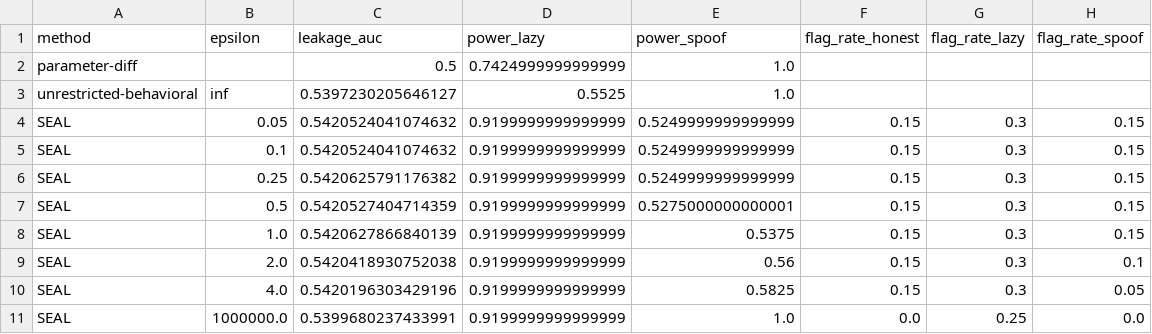
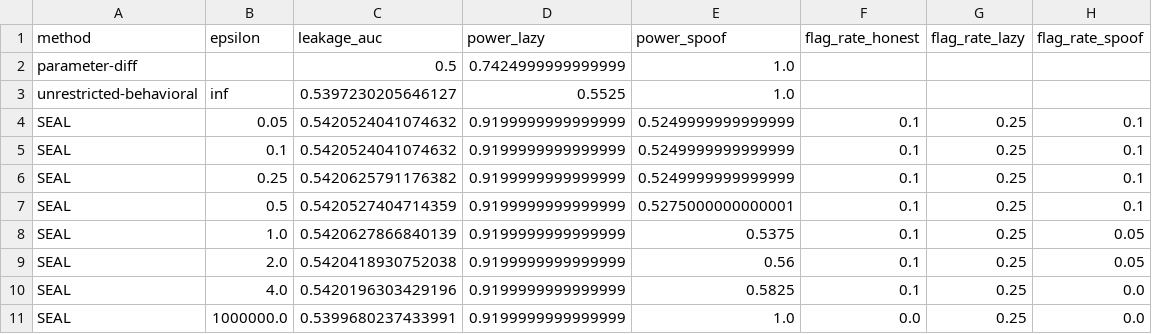
Before and after one commit to vinhqdang/SEAL-Statistically-bounded-Erasure-Audit-under-mutuaL-distrust, a CSV file: results/german_credit_summary.csv, drawn as a sheet.

```diff
--- a/results/german_credit_summary.csv
+++ b/results/german_credit_summary.csv
@@ -3,9 +3,9 @@ parameter-diff,,0.5,0.7424999999999999,1.0,,,
 unrestricted-behavioral,inf,0.5397230205646127,0.5525,1.0,,,
-SEAL,0.05,0.5420524041074632,0.9199999999999999,0.5249999999999999,0.15,0.3,0.15
-SEAL,0.1,0.5420524041074632,0.9199999999999999,0.5249999999999999,0.15,0.3,0.15
-SEAL,0.25,0.5420625791176382,0.9199999999999999,0.5249999999999999,0.15,0.3,0.15
-SEAL,0.5,0.5420527404714359,0.9199999999999999,0.5275000000000001,0.15,0.3,0.15
-SEAL,1.0,0.5420627866840139,0.9199999999999999,0.5375,0.15,0.3,0.15
-SEAL,2.0,0.5420418930752038,0.9199999999999999,0.56,0.15,0.3,0.1
-SEAL,4.0,0.5420196303429196,0.9199999999999999,0.5825,0.15,0.3,0.05
+SEAL,0.05,0.5420524041074632,0.9199999999999999,0.5249999999999999,0.1,0.25,0.1
+SEAL,0.1,0.5420524041074632,0.9199999999999999,0.5249999999999999,0.1,0.25,0.1
+SEAL,0.25,0.5420625791176382,0.9199999999999999,0.5249999999999999,0.1,0.25,0.1
+SEAL,0.5,0.5420527404714359,0.9199999999999999,0.5275000000000001,0.1,0.25,0.1
+SEAL,1.0,0.5420627866840139,0.9199999999999999,0.5375,0.1,0.25,0.05
+SEAL,2.0,0.5420418930752038,0.9199999999999999,0.56,0.1,0.25,0.05
+SEAL,4.0,0.5420196303429196,0.9199999999999999,0.5825,0.1,0.25,0.0
 SEAL,1000000.0,0.5399680237433991,0.9199999999999999,1.0,0.0,0.25,0.0
```
Also changed, not shown: results/german_credit_raw.csv, results/mnist_raw.csv, 10 other files.
